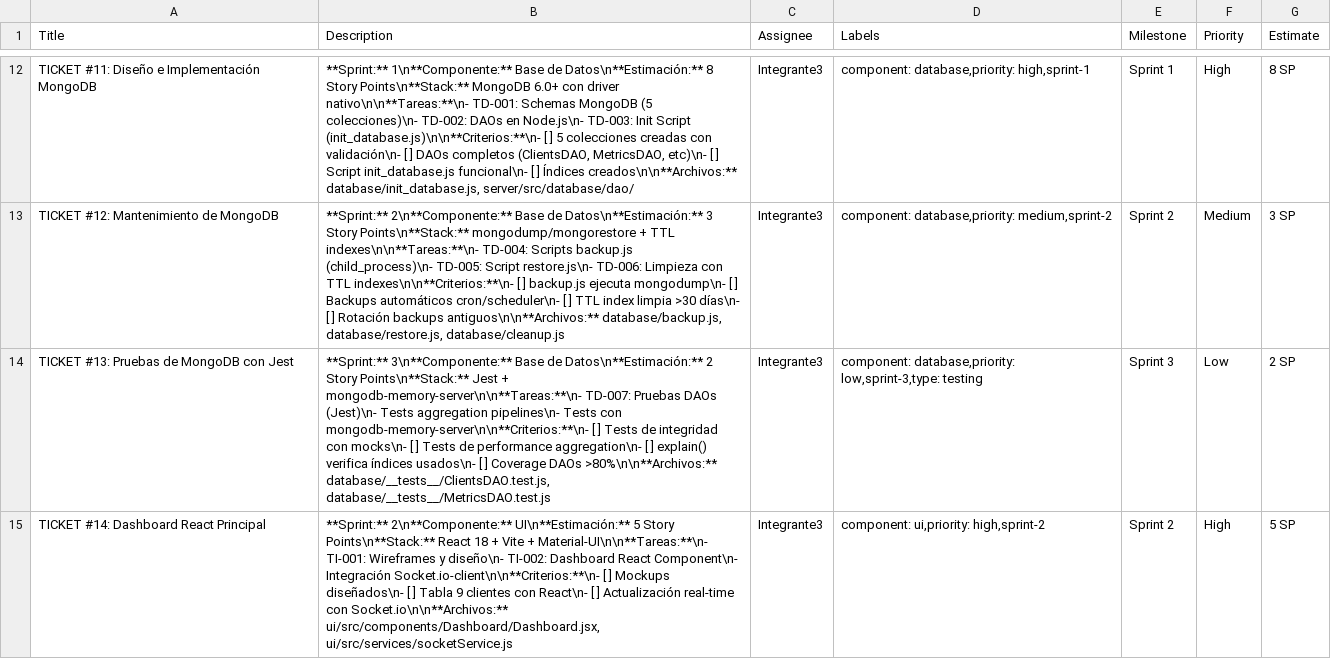
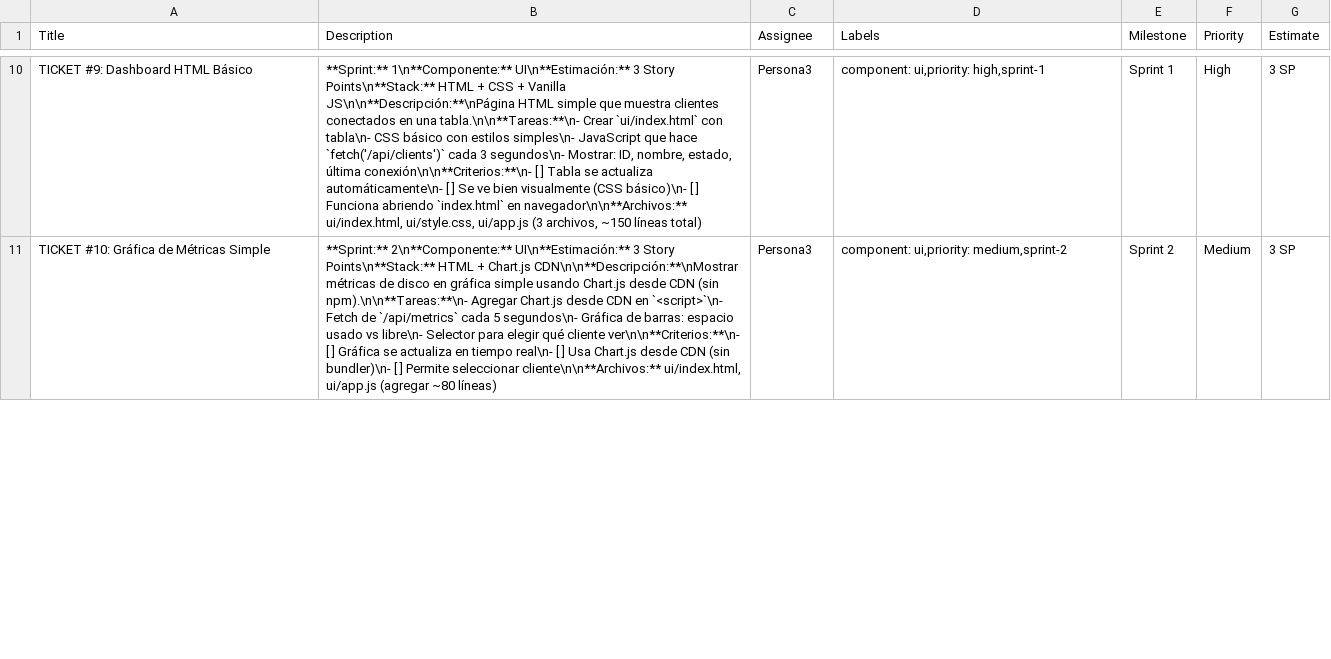
Before and after one commit to Rodrygoes21/sockets-, a CSV file: tickets_import.csv, drawn as a sheet; only a part is shown, gaps mark what is left out; removed rows and columns are numbered as before the commit, all else as after; the diff covers the shown part only; the diff names each change by its address in the sheet, - before the commit and + after, or states it on an @@ line.

Commit message:
Simplificar proyecto a 12 tickets para 3 personas en 1 semana
- Reducir de 22 a 12 tickets
- 3 personas: Persona1 (Cliente 4 tickets), Persona2 (Servidor 4 tickets), Persona3 (UI 4 tickets)
- 2 sprints de 3-4 días cada uno
- Simplificaciones:
  * Sin MongoDB  usar archivos JSON simples
  * Sin tests automáticos  pruebas manuales
  * Sin logging profesional  console.log
  * UI: HTML + Vanilla JS + Chart.js CDN (sin React, sin bundler)
  * API: módulo http nativo (sin Express)
- Total: 27 Story Points (9 SP Sprint 1, 18 SP Sprint 2)
- Sprint 1: Setup básico y funcionalidad core
- Sprint 2: Features completos y documentación

Issues en GitHub: https://github.com/Rodrygoes21/sockets-/issues
Issues #23-34 creados

```diff
--- a/tickets_import.csv
+++ b/tickets_import.csv
-A10 (Title): TICKET #11: Diseño e Implementación MongoDB
+A10 (Title): TICKET #9: Dashboard HTML Básico
-B10 (Description): **Sprint:** 1\n**Componente:** Base de Datos\n**Estimación:** 8 Story Points\n**Stack:** MongoDB 6.0+ con driver nativo\n\n**Tareas:**\n- TD-001: Schemas MongoDB (5 colecciones)\n- TD-002: DAOs en Node.js\n- TD-003: Init Script (init_database.js)\n\n**Criterios:**\n- [ ] 5 colecciones creadas con validación\n- [ ] DAOs completos (ClientsDAO, MetricsDAO, etc)\n- [ ] Script init_database.js funcional\n- [ ] Índices creados\n\n**Archivos:** database/init_database.js, server/src/database/dao/
+B10 (Description): **Sprint:** 1\n**Componente:** UI\n**Estimación:** 3 Story Points\n**Stack:** HTML + CSS + Vanilla JS\n\n**Descripción:**\nPágina HTML simple que muestra clientes conectados en una tabla.\n\n**Tareas:**\n- Crear `ui/index.html` con tabla\n- CSS básico con estilos simples\n- JavaScript que hace `fetch('/api/clients')` cada 3 segundos\n- Mostrar: ID, nombre, estado, última conexión\n\n**Criterios:**\n- [ ] Tabla se actualiza automáticamente\n- [ ] Se ve bien visualmente (CSS básico)\n- [ ] Funciona abriendo `index.html` en navegador\n\n**Archivos:** ui/index.html, ui/style.css, ui/app.js (3 archivos, ~150 líneas total)
-C10:C11 (Assignee): Integrante3
+C10:C11 (Assignee): Persona3
-D10 (Labels): component: database,priority: high,sprint-1
+D10 (Labels): component: ui,priority: high,sprint-1
-G10 (Estimate): 8 SP
+G10 (Estimate): 3 SP
-A11 (Title): TICKET #12: Mantenimiento de MongoDB
+A11 (Title): TICKET #10: Gráfica de Métricas Simple
-B11 (Description): **Sprint:** 2\n**Componente:** Base de Datos\n**Estimación:** 3 Story Points\n**Stack:** mongodump/mongorestore + TTL indexes\n\n**Tareas:**\n- TD-004: Scripts backup.js (child_process)\n- TD-005: Script restore.js\n- TD-006: Limpieza con TTL indexes\n\n**Criterios:**\n- [ ] backup.js ejecuta mongodump\n- [ ] Backups automáticos cron/scheduler\n- [ ] TTL index limpia >30 días\n- [ ] Rotación backups antiguos\n\n**Archivos:** database/backup.js, database/restore.js, database/cleanup.js
+B11 (Description): **Sprint:** 2\n**Componente:** UI\n**Estimación:** 3 Story Points\n**Stack:** HTML + Chart.js CDN\n\n**Descripción:**\nMostrar métricas de disco en gráfica simple usando Chart.js desde CDN (sin npm).\n\n**Tareas:**\n- Agregar Chart.js desde CDN en `<script>`\n- Fetch de `/api/metrics` cada 5 segundos\n- Gráfica de barras: espacio usado vs libre\n- Selector para elegir qué cliente ver\n\n**Criterios:**\n- [ ] Gráfica se actualiza en tiempo real\n- [ ] Usa Chart.js desde CDN (sin bundler)\n- [ ] Permite seleccionar cliente\n\n**Archivos:** ui/index.html, ui/app.js (agregar ~80 líneas)
-D11 (Labels): component: database,priority: medium,sprint-2
+D11 (Labels): component: ui,priority: medium,sprint-2
-row 14: TICKET #13: Pruebas de MongoDB con Jest | **Sprint:** 3\n**Componente:** Base de Datos\n**Estimación:** 2 Story Points\n**Stack:** Jest + mongodb-memory-server\n\n**Tareas:**\n- TD-007: Pruebas DAOs (Jest)\n- Tests aggregation pipelines\n- Tests con mongodb-memory-server\n\n**Criterios:**\n- [ ] Tests de integridad con mocks\n- [ ] Tests de performance aggregation\n- [ ] explain() verifica índices usados\n- [ ] Coverage DAOs >80%\n\n**Archivos:** database/__tests__/ClientsDAO.test.js, database/__tests__/MetricsDAO.test.js | Integrante3 | component: database,priority: low,sprint-3,type: testing | Sprint 3 | Low | 2 SP
-row 15: TICKET #14: Dashboard React Principal | **Sprint:** 2\n**Componente:** UI\n**Estimación:** 5 Story Points\n**Stack:** React 18 + Vite + Material-UI\n\n**Tareas:**\n- TI-001: Wireframes y diseño\n- TI-002: Dashboard React Component\n- Integración Socket.io-client\n\n**Criterios:**\n- [ ] Mockups diseñados\n- [ ] Tabla 9 clientes con React\n- [ ] Actualización real-time con Socket.io\n\n**Archivos:** ui/src/components/Dashboard/Dashboard.jsx, ui/src/services/socketService.js | Integrante3 | component: ui,priority: high,sprint-2 | Sprint 2 | High | 5 SP
```
Also changed, not shown: 3 added rows, 11 removed rows and 33 edited cells elsewhere in this file, 2 other files.
